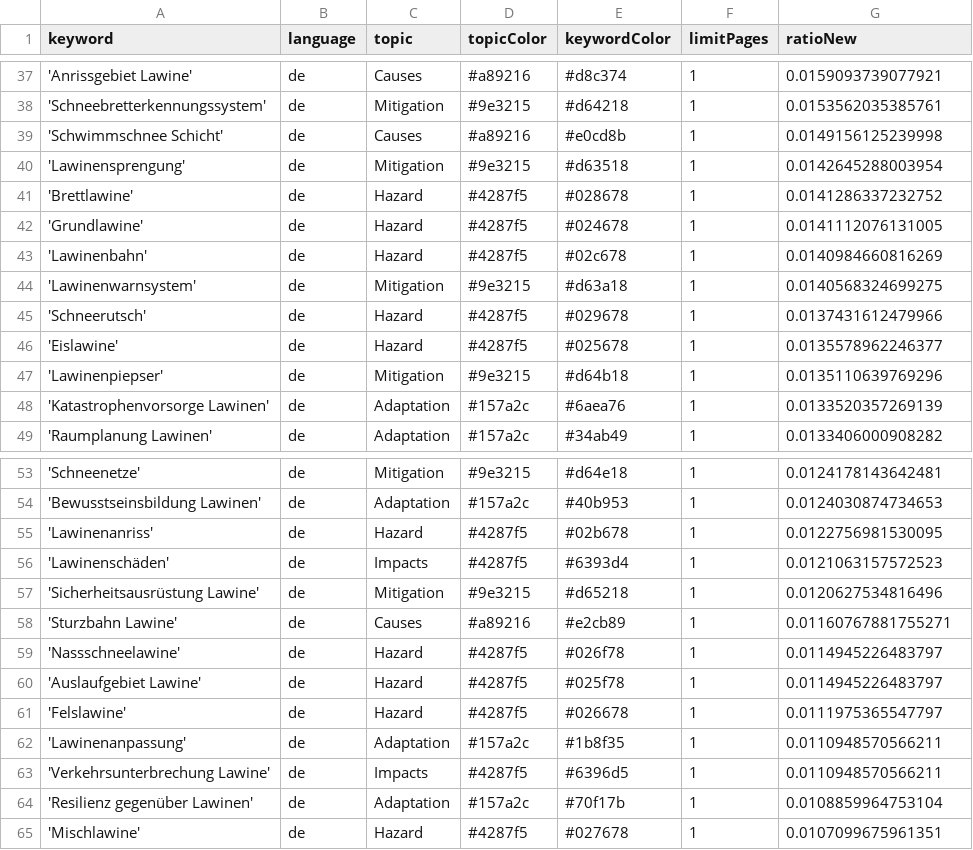
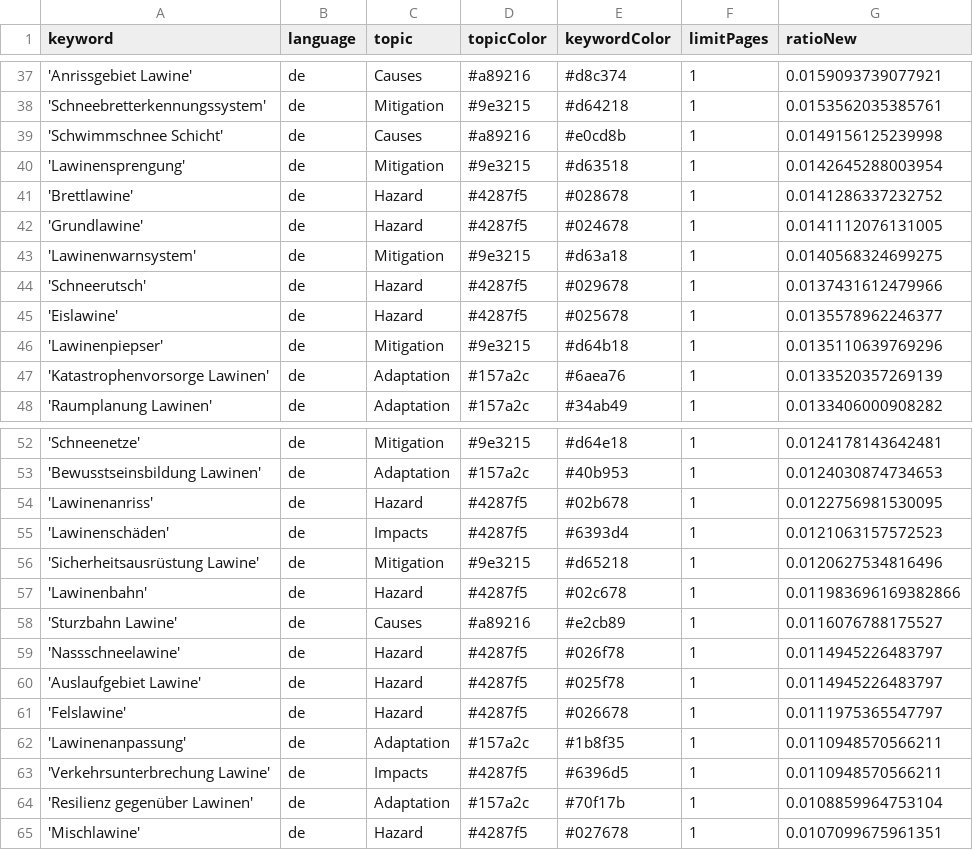
Before and after one commit to picawe-news/AvalancheIsComing, a CSV file: keywords.csv, drawn as a sheet; only a part is shown, gaps mark what is left out.

Commit message:
Commit from GitHub Actions (harvest:0.0)

```diff
--- a/keywords.csv
+++ b/keywords.csv
@@ -42,3 +42,2 @@ keyword,language,topic,topicColor,keywordColor,limitPages,ratioNew
 'Grundlawine',de,Hazard,#4287f5,#024678,1,0.0141112076131005
-'Lawinenbahn',de,Hazard,#4287f5,#02c678,1,0.0140984660816269
 'Lawinenwarnsystem',de,Mitigation,#9e3215,#d63a18,1,0.0140568324699275
@@ -57,3 +56,4 @@ keyword,language,topic,topicColor,keywordColor,limitPages,ratioNew
 'Sicherheitsausrüstung Lawine',de,Mitigation,#9e3215,#d65218,1,0.0120627534816496
-'Sturzbahn Lawine',de,Causes,#a89216,#e2cb89,1,0.01160767881755271
+'Lawinenbahn',de,Hazard,#4287f5,#02c678,1,0.011983696169382866
+'Sturzbahn Lawine',de,Causes,#a89216,#e2cb89,1,0.0116076788175527
 'Nassschneelawine',de,Hazard,#4287f5,#026f78,1,0.0114945226483797
```
